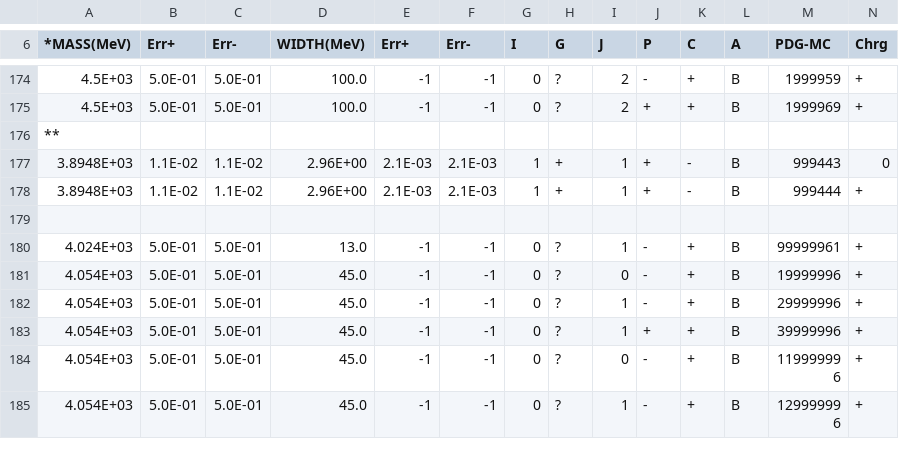
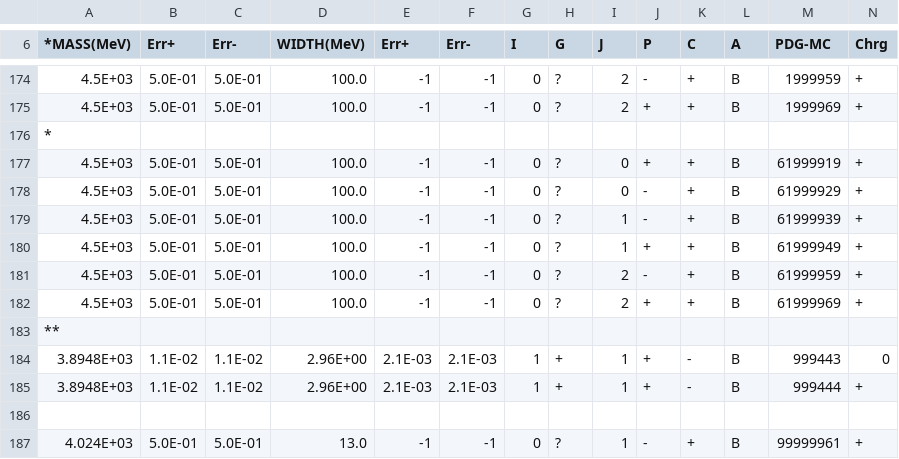
Before and after one commit to phdargen/AmpGen-B2VPPP, a CSV file: options/MintDalitzSpecialParticles.csv, drawn as a sheet; only a part is shown, gaps mark what is left out; the shorter side is filled out with more unchanged rows; rows hold the shown columns only; the diff names each change by its address in the sheet, - before the commit and + after, or states it on an @@ line.

```diff
--- a/options/MintDalitzSpecialParticles.csv
+++ b/options/MintDalitzSpecialParticles.csv
+row 176: *
+row 177: 4.5E+03 | 5.0E-01 | 5.0E-01 | 100.0 | -1 | -1 | 0 | ? | 0 | + | + | B | 61999919 | +
+row 178: 4.5E+03 | 5.0E-01 | 5.0E-01 | 100.0 | -1 | -1 | 0 | ? | 0 | - | + | B | 61999929 | +
+row 179: 4.5E+03 | 5.0E-01 | 5.0E-01 | 100.0 | -1 | -1 | 0 | ? | 1 | - | + | B | 61999939 | +
+row 180: 4.5E+03 | 5.0E-01 | 5.0E-01 | 100.0 | -1 | -1 | 0 | ? | 1 | + | + | B | 61999949 | +
+row 181: 4.5E+03 | 5.0E-01 | 5.0E-01 | 100.0 | -1 | -1 | 0 | ? | 2 | - | + | B | 61999959 | +
+row 182: 4.5E+03 | 5.0E-01 | 5.0E-01 | 100.0 | -1 | -1 | 0 | ? | 2 | + | + | B | 61999969 | +
```
Also changed, not shown: 39 other files.
